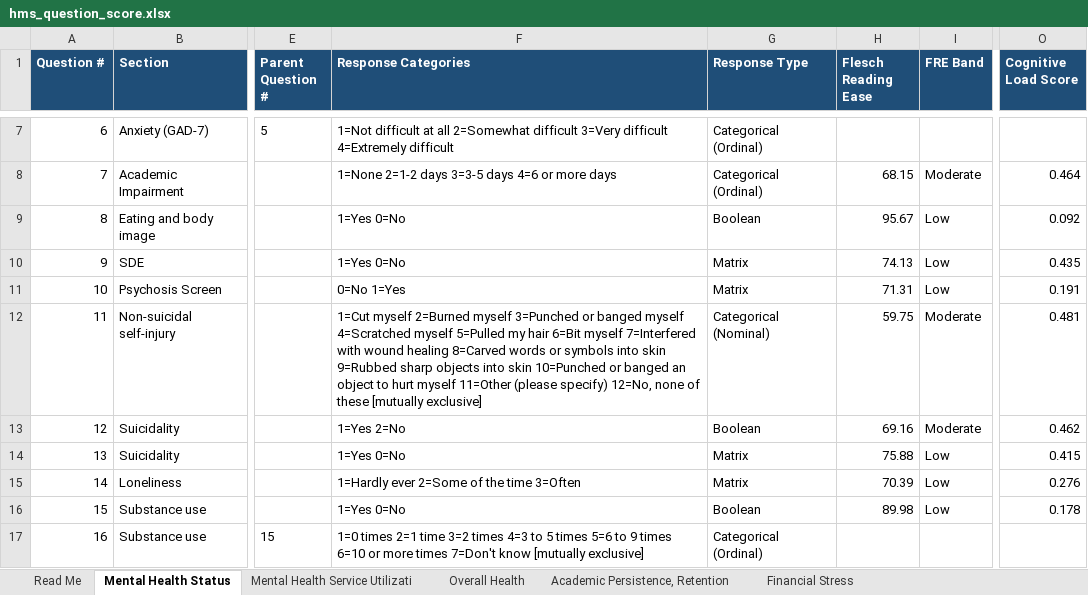
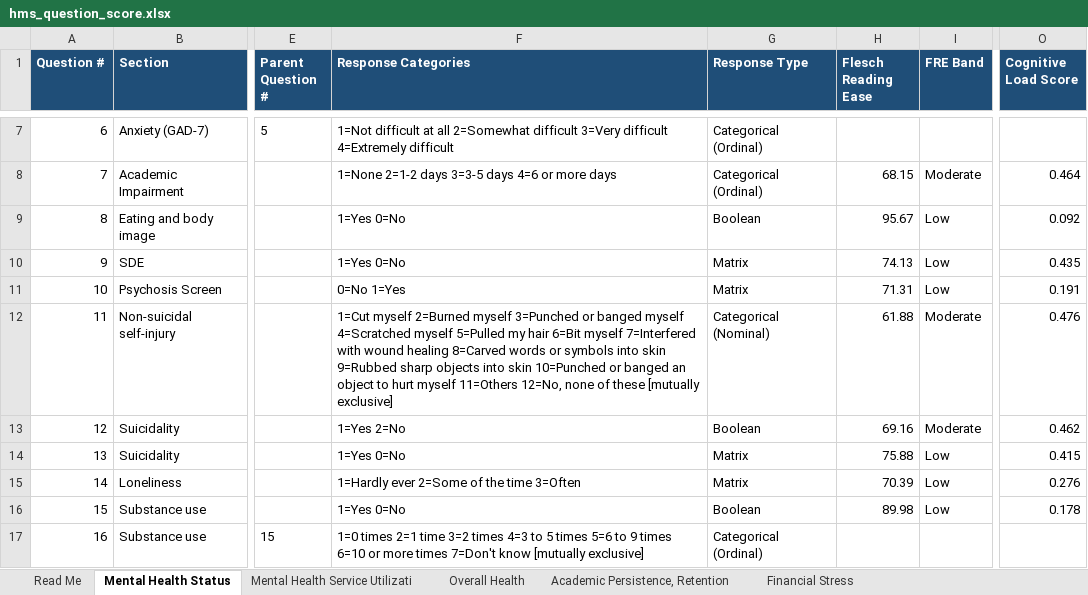
Before and after one commit to jovishacurlie22/Experiment2, an Excel workbook: SurveyQuestions/outputs/hms_question_score.xlsx, sheet Mental Health Status, drawn as a sheet; only a part is shown, gaps mark what is left out; values as stored, in another font and other column widths than the file's, no borders; the diff names each change by its address in the sheet, - before the commit and + after, or states it on an @@ line.

```diff
--- a/SurveyQuestions/outputs/hms_question_score.xlsx (sheet Mental Health Status)
+++ b/SurveyQuestions/outputs/hms_question_score.xlsx (sheet Mental Health Status)
-F12 (Response Categories): …hurt myself 11=Other (please specify) 12=No, none…
+F12 (Response Categories): …hurt myself 11=Others 12=No, none…
-H12 (Flesch Reading Ease): 59.75
+H12 (Flesch Reading Ease): 61.88
-O12 (Cognitive Load Score): 0.481
+O12 (Cognitive Load Score): 0.476
```
Also changed, not shown: SurveyQuestions/csvs/hms_survey.xlsx, SurveyQuestions/outputs/MECAMH_question_score.xlsx, 3 other files.
